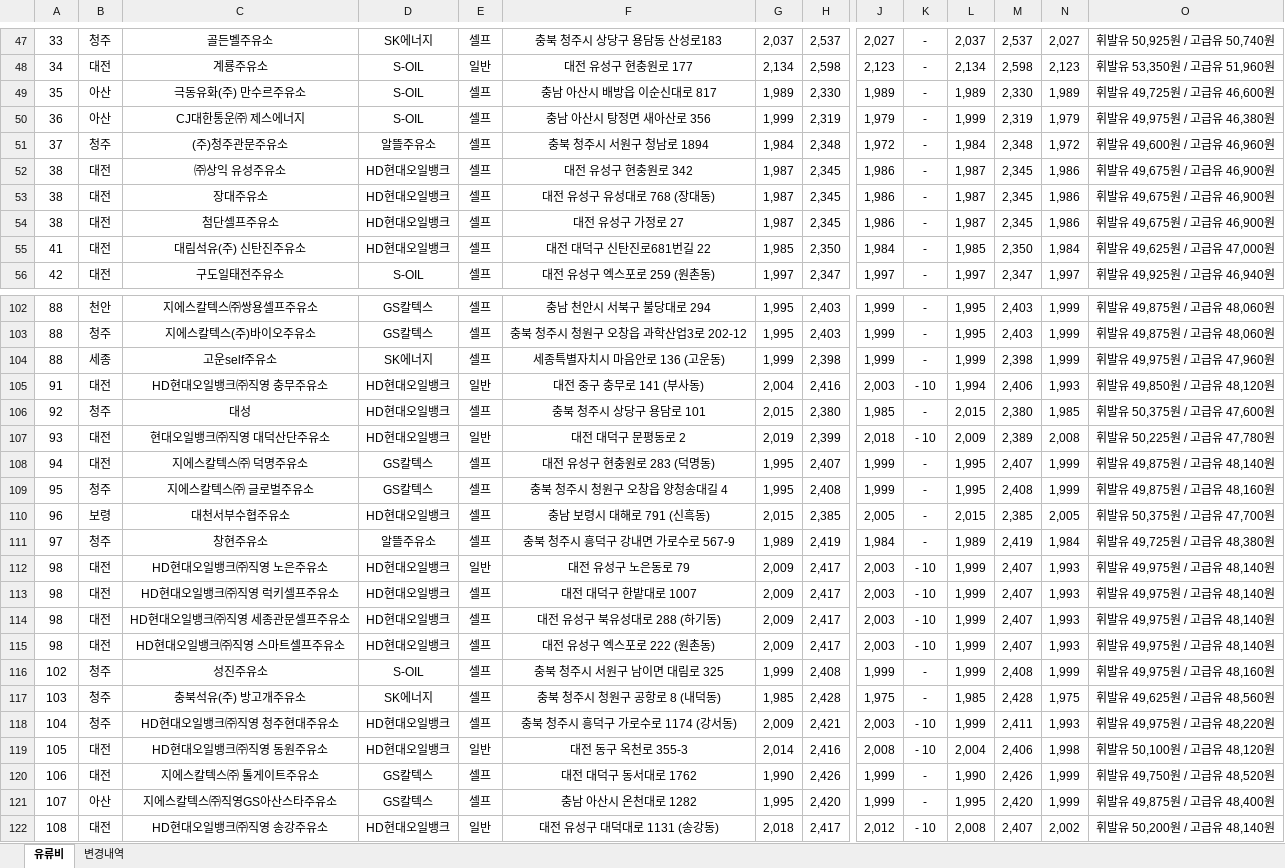
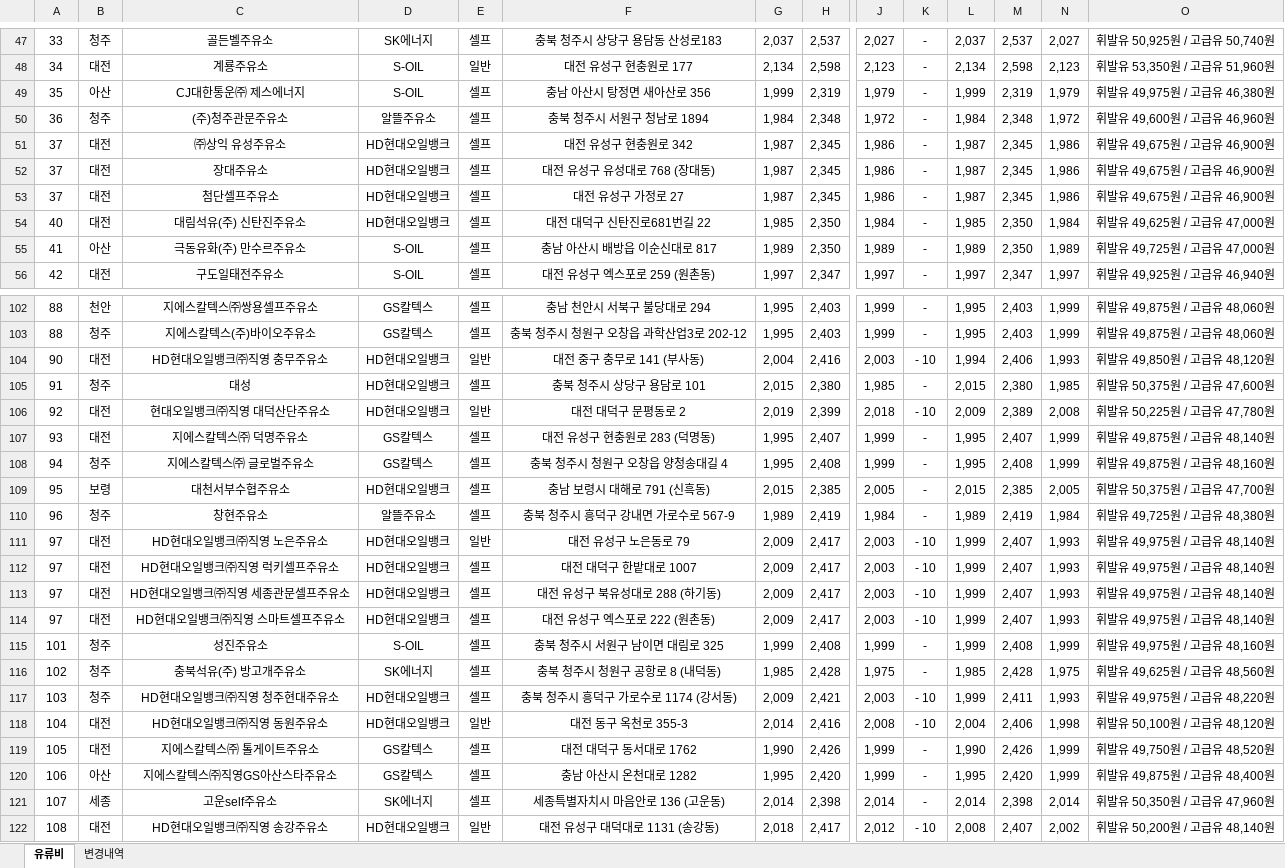
Before and after one commit to krwizxp/fcupdater, an Excel workbook: fuel_cost_chungcheong.xlsx, sheet 유류비, drawn as a sheet; only a part is shown, gaps mark what is left out; values as stored, in another font and other column widths than the file's, no borders; charts and pictures not drawn; removed rows and columns are numbered as before the commit, all else as after; rows hold the shown columns only; the diff names each change by its address in the sheet, - before the commit and + after, or states it on an @@ line.

```diff
--- a/fuel_cost_chungcheong.xlsx (sheet 유류비)
+++ b/fuel_cost_chungcheong.xlsx (sheet 유류비)
-row 49: 35 | 아산 | 극동유화(주) 만수르주유소 | S-OIL | 셀프 | 충남 아산시 배방읍 이순신대로 817 | 1,989 | 2,330 | 1,989 | - | 1,989 | 2,330 | 1,989 | 휘발유 49,725원 / 고급유 46,600원
-A49: 36
+A49: 35
-A50: 37
+A50: 36
-A51:A53: 38
+A51:A53: 37
-A54: 41
+A54: 40
+row 55: 41 | 아산 | 극동유화(주) 만수르주유소 | S-OIL | 셀프 | 충남 아산시 배방읍 이순신대로 817 | 1,989 | 2,350 | 1,989 | - | 1,989 | 2,350 | 1,989 | 휘발유 49,725원 / 고급유 47,000원
-row 104: 88 | 세종 | 고운self주유소 | SK에너지 | 셀프 | 세종특별자치시 마음안로 136 (고운동) | 1,999 | 2,398 | 1,999 | - | 1,999 | 2,398 | 1,999 | 휘발유 49,975원 / 고급유 47,960원
-A104: 91
+A104: 90
-A105: 92
+A105: 91
-A106: 93
+A106: 92
-A107: 94
+A107: 93
-A108: 95
+A108: 94
-A109: 96
+A109: 95
-A110: 97
+A110: 96
-A111:A114: 98
+A111:A114: 97
-A115: 102
+A115: 101
-A116: 103
+A116: 102
-A117: 104
+A117: 103
-A118: 105
+A118: 104
-A119: 106
+A119: 105
-A120: 107
+A120: 106
+row 121: 107 | 세종 | 고운self주유소 | SK에너지 | 셀프 | 세종특별자치시 마음안로 136 (고운동) | 2,014 | 2,398 | 2,014 | - | 2,014 | 2,398 | 2,014 | 휘발유 50,350원 / 고급유 47,960원
```
Also changed, not shown: sheet 변경내역, formulas that keep their value, 1 other file.
